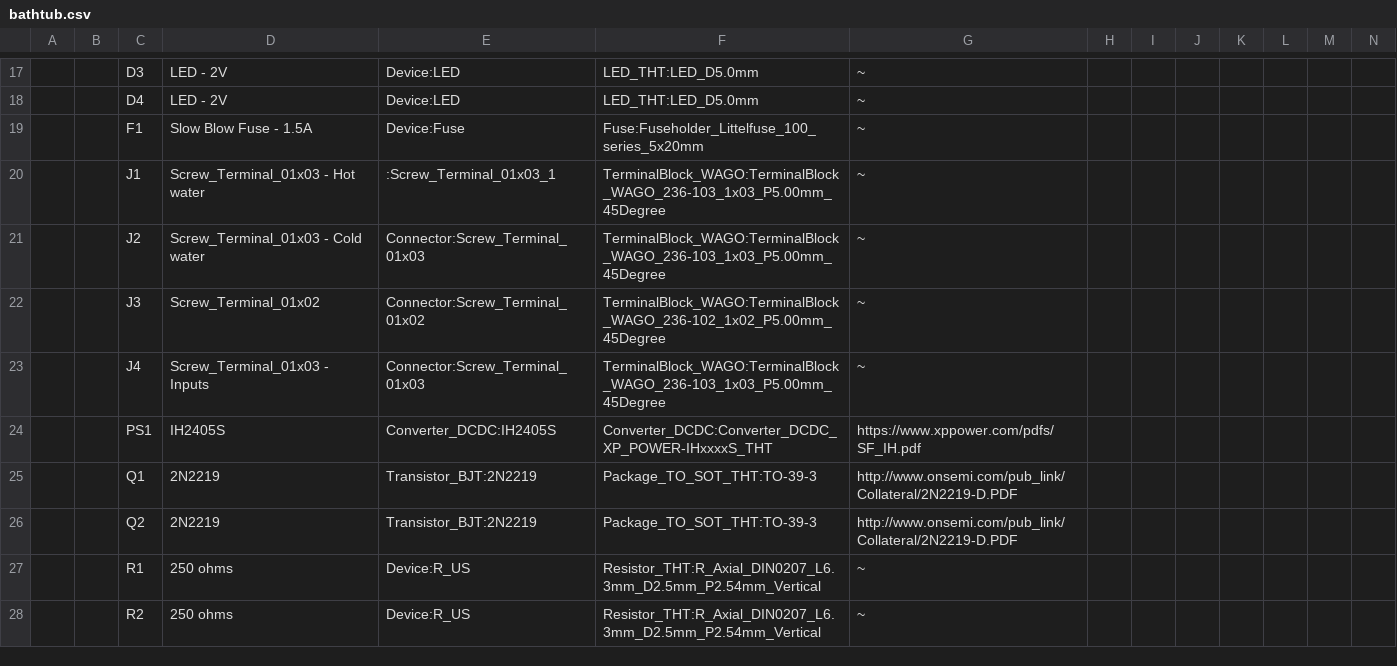
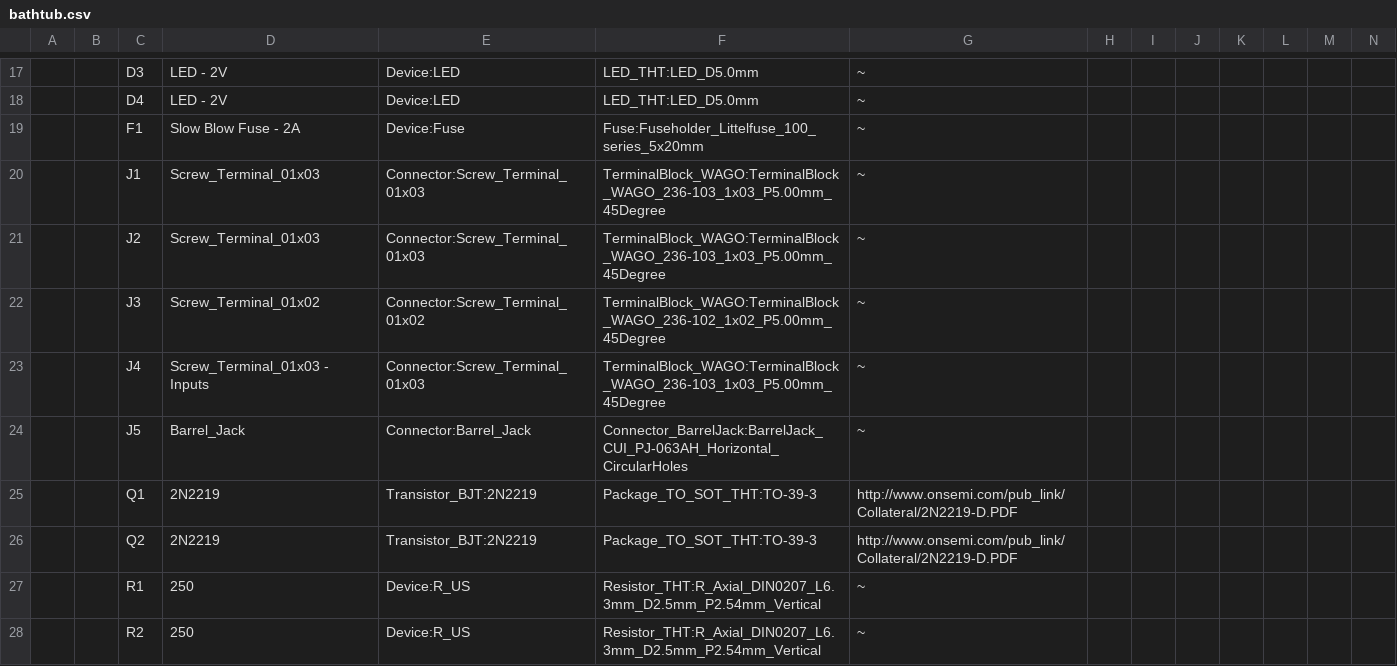
Before and after one commit to amunchet/bathtub, a CSV file: bathtub.csv, drawn as a sheet; only a part is shown, gaps mark what is left out; removed rows and columns are numbered as before the commit, all else as after; rows hold the shown columns only; the diff covers the shown part only; the diff names each change by its address in the sheet, - before the commit and + after, or states it on an @@ line.

```diff
--- a/bathtub.csv
+++ b/bathtub.csv
-D19: Slow Blow Fuse - 1.5A
+D19: Slow Blow Fuse - 2A
-D20: Screw_Terminal_01x03 - Hot water
+D20: Screw_Terminal_01x03
-E20: :Screw_Terminal_01x03_1
+E20: Connector:Screw_Terminal_01x03
-D21: Screw_Terminal_01x03 - Cold water
+D21: Screw_Terminal_01x03
-row 24:  |  | PS1 | IH2405S | Converter_DCDC:IH2405S | Converter_DCDC:Converter_DCDC_XP_POWER-IHxxxxS_THT | https://www.xppower.com/pdfs/SF_IH.pdf
+row 24:  |  | J5 | Barrel_Jack | Connector:Barrel_Jack | Connector_BarrelJack:BarrelJack_CUI_PJ-063AH_Horizontal_CircularHoles | ~
-D27:D28: 250 ohms
+D27:D28: 250
```
Also changed, not shown: 5 added rows, 2 removed rows, 38 edited cells and row numbers in column A elsewhere in this file, 34 other files.
